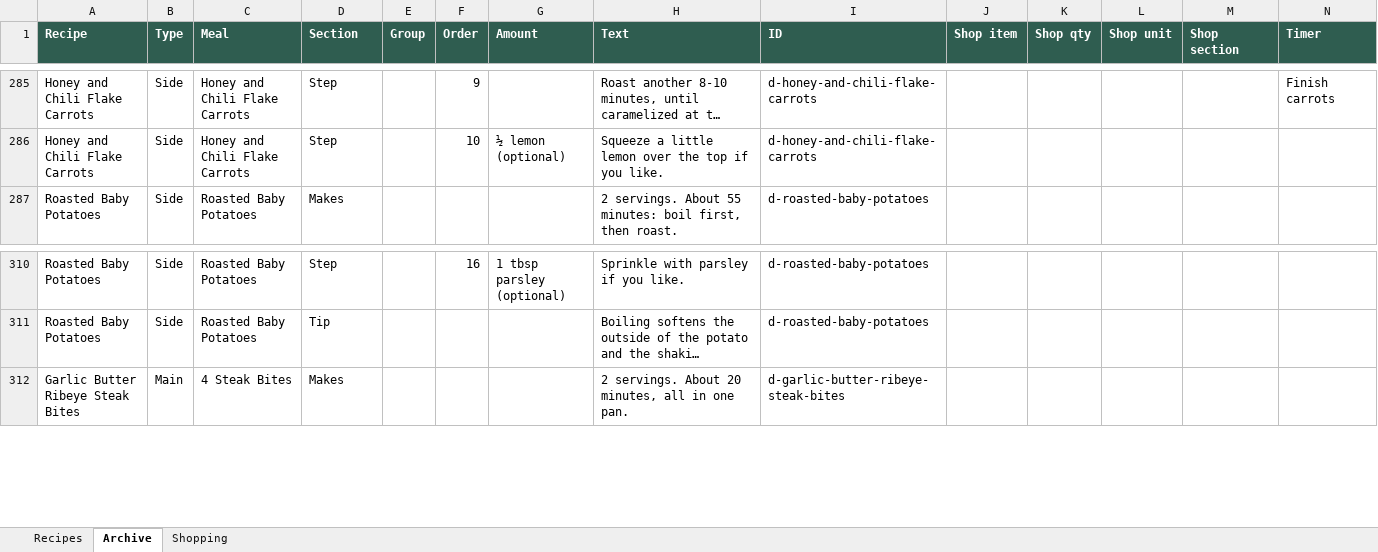
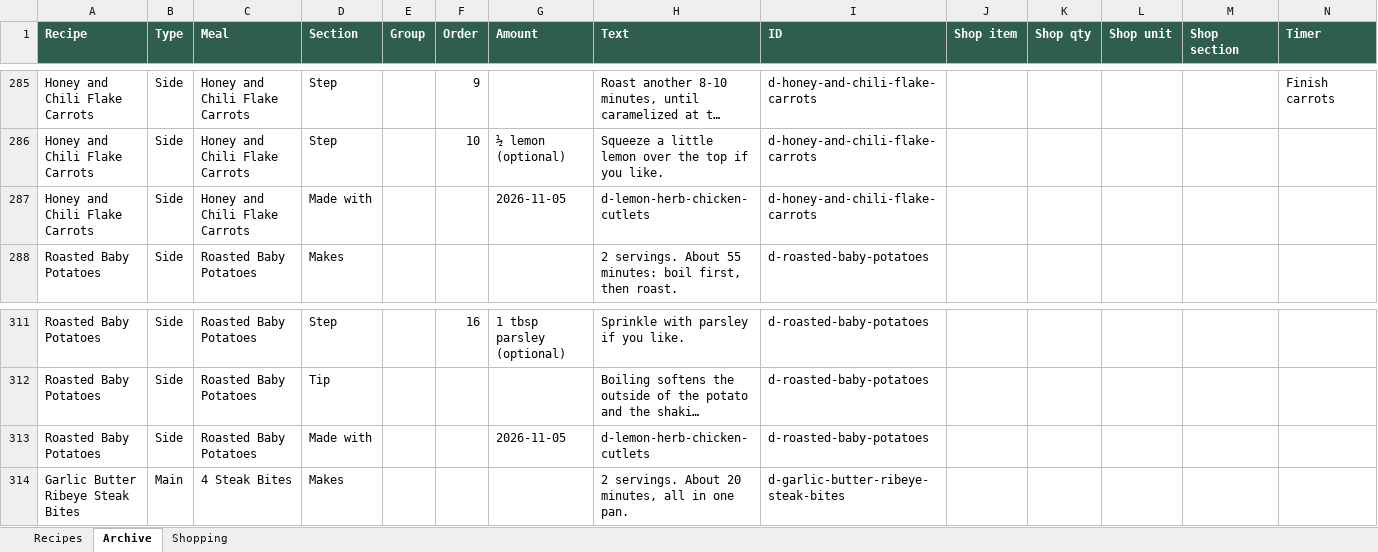
Before and after one commit to entquine/Recipes, an Excel workbook: recipes.xlsx, sheet Archive, drawn as a sheet; only a part is shown, gaps mark what is left out; long unchanged cells end in …; values as stored, in another font and other column widths than the file's, no borders; rows hold the shown columns only; the diff names each change by its address in the sheet, - before the commit and + after, or states it on an @@ line.

```diff
--- a/recipes.xlsx (sheet Archive)
+++ b/recipes.xlsx (sheet Archive)
+row 287: Honey and Chili Flake Carrots | Side | Honey and Chili Flake Carrots | Made with |  |  | 2026-11-05 | d-lemon-herb-chicken-cutlets | d-honey-and-chili-flake-carrots
+row 313: Roasted Baby Potatoes | Side | Roasted Baby Potatoes | Made with |  |  | 2026-11-05 | d-lemon-herb-chicken-cutlets | d-roasted-baby-potatoes
```
Also changed, not shown: 7 other files.
